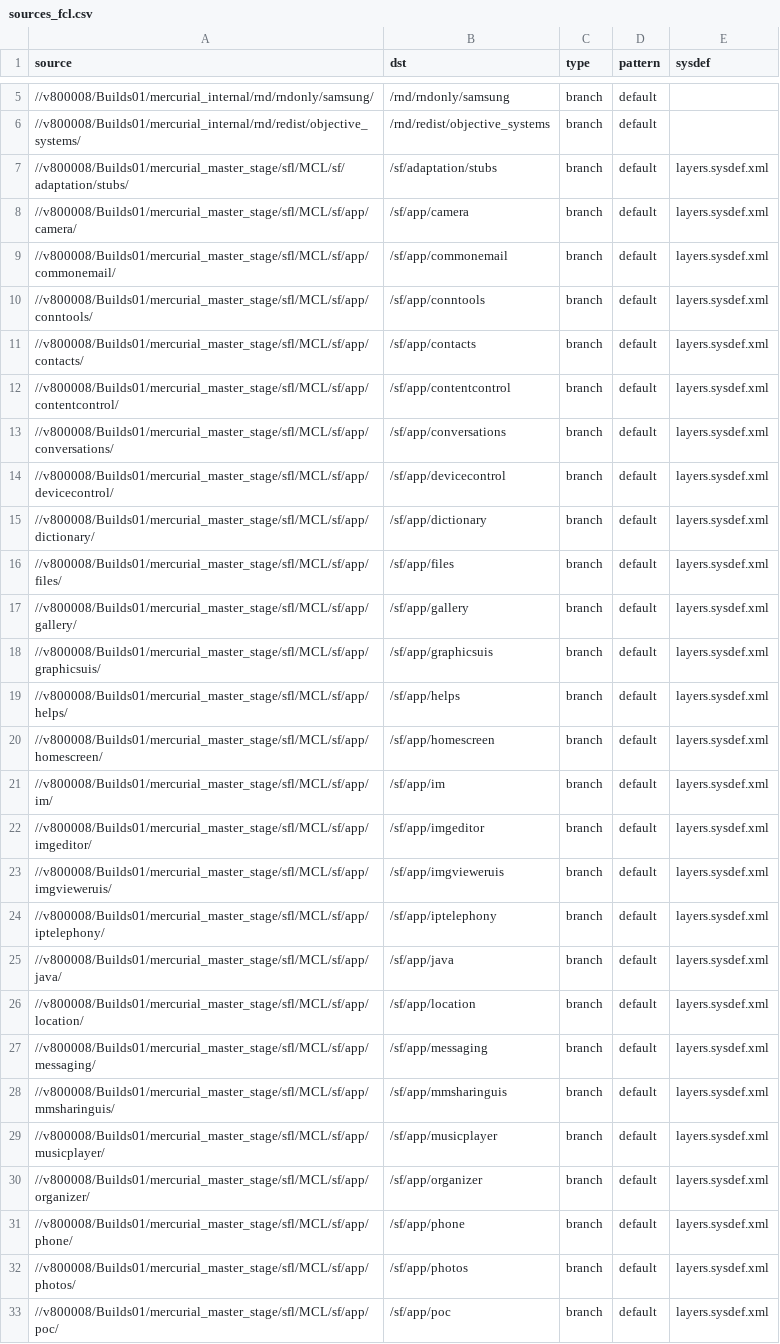
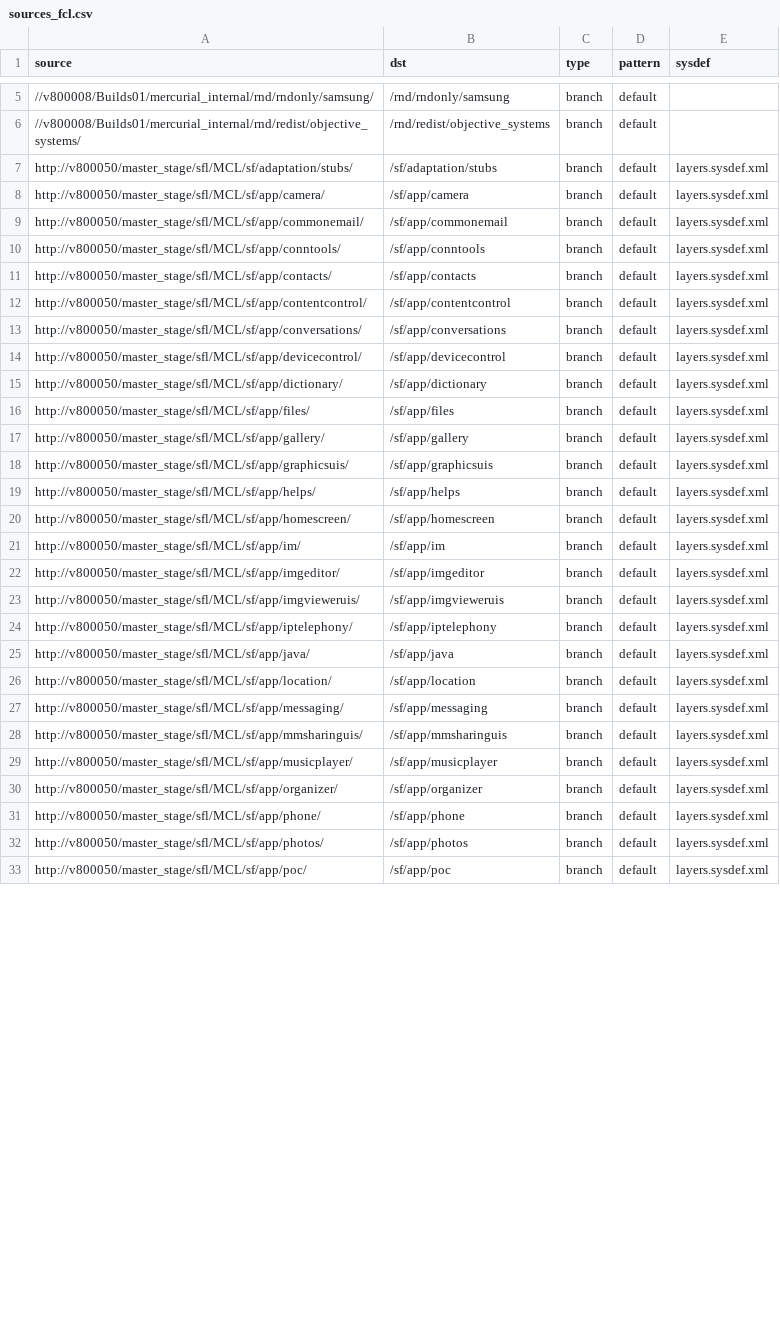
Before and after one commit to SymbianSource/oss.FCL.sftools.fbf.projects.platforms, a CSV file: symbian3/split/sources_fcl.csv, drawn as a sheet; only a part is shown, gaps mark what is left out; the diff covers the shown part only; the diff names each change by its address in the sheet, - before the commit and + after, or states it on an @@ line.

Commit message:
Updated sources_FCL.csv to point at v800050 mirror + new FCLs for S^3

```diff
--- a/symbian3/split/sources_fcl.csv
+++ b/symbian3/split/sources_fcl.csv
-A7 (source): //v800008/Builds01/mercurial_master_stage/sfl/MCL/sf/adaptation/stubs/
+A7 (source): http://v800050/master_stage/sfl/MCL/sf/adaptation/stubs/
-A8 (source): //v800008/Builds01/mercurial_master_stage/sfl/MCL/sf/app/camera/
+A8 (source): http://v800050/master_stage/sfl/MCL/sf/app/camera/
-A9 (source): //v800008/Builds01/mercurial_master_stage/sfl/MCL/sf/app/commonemail/
+A9 (source): http://v800050/master_stage/sfl/MCL/sf/app/commonemail/
-A10 (source): //v800008/Builds01/mercurial_master_stage/sfl/MCL/sf/app/conntools/
+A10 (source): http://v800050/master_stage/sfl/MCL/sf/app/conntools/
-A11 (source): //v800008/Builds01/mercurial_master_stage/sfl/MCL/sf/app/contacts/
+A11 (source): http://v800050/master_stage/sfl/MCL/sf/app/contacts/
-A12 (source): //v800008/Builds01/mercurial_master_stage/sfl/MCL/sf/app/contentcontrol/
+A12 (source): http://v800050/master_stage/sfl/MCL/sf/app/contentcontrol/
-A13 (source): //v800008/Builds01/mercurial_master_stage/sfl/MCL/sf/app/conversations/
+A13 (source): http://v800050/master_stage/sfl/MCL/sf/app/conversations/
-A14 (source): //v800008/Builds01/mercurial_master_stage/sfl/MCL/sf/app/devicecontrol/
+A14 (source): http://v800050/master_stage/sfl/MCL/sf/app/devicecontrol/
-A15 (source): //v800008/Builds01/mercurial_master_stage/sfl/MCL/sf/app/dictionary/
+A15 (source): http://v800050/master_stage/sfl/MCL/sf/app/dictionary/
-A16 (source): //v800008/Builds01/mercurial_master_stage/sfl/MCL/sf/app/files/
+A16 (source): http://v800050/master_stage/sfl/MCL/sf/app/files/
-A17 (source): //v800008/Builds01/mercurial_master_stage/sfl/MCL/sf/app/gallery/
+A17 (source): http://v800050/master_stage/sfl/MCL/sf/app/gallery/
-A18 (source): //v800008/Builds01/mercurial_master_stage/sfl/MCL/sf/app/graphicsuis/
+A18 (source): http://v800050/master_stage/sfl/MCL/sf/app/graphicsuis/
-A19 (source): //v800008/Builds01/mercurial_master_stage/sfl/MCL/sf/app/helps/
+A19 (source): http://v800050/master_stage/sfl/MCL/sf/app/helps/
-A20 (source): //v800008/Builds01/mercurial_master_stage/sfl/MCL/sf/app/homescreen/
+A20 (source): http://v800050/master_stage/sfl/MCL/sf/app/homescreen/
-A21 (source): //v800008/Builds01/mercurial_master_stage/sfl/MCL/sf/app/im/
+A21 (source): http://v800050/master_stage/sfl/MCL/sf/app/im/
-A22 (source): //v800008/Builds01/mercurial_master_stage/sfl/MCL/sf/app/imgeditor/
+A22 (source): http://v800050/master_stage/sfl/MCL/sf/app/imgeditor/
-A23 (source): //v800008/Builds01/mercurial_master_stage/sfl/MCL/sf/app/imgvieweruis/
+A23 (source): http://v800050/master_stage/sfl/MCL/sf/app/imgvieweruis/
-A24 (source): //v800008/Builds01/mercurial_master_stage/sfl/MCL/sf/app/iptelephony/
+A24 (source): http://v800050/master_stage/sfl/MCL/sf/app/iptelephony/
-A25 (source): //v800008/Builds01/mercurial_master_stage/sfl/MCL/sf/app/java/
+A25 (source): http://v800050/master_stage/sfl/MCL/sf/app/java/
-A26 (source): //v800008/Builds01/mercurial_master_stage/sfl/MCL/sf/app/location/
+A26 (source): http://v800050/master_stage/sfl/MCL/sf/app/location/
-A27 (source): //v800008/Builds01/mercurial_master_stage/sfl/MCL/sf/app/messaging/
+A27 (source): http://v800050/master_stage/sfl/MCL/sf/app/messaging/
-A28 (source): //v800008/Builds01/mercurial_master_stage/sfl/MCL/sf/app/mmsharinguis/
+A28 (source): http://v800050/master_stage/sfl/MCL/sf/app/mmsharinguis/
-A29 (source): //v800008/Builds01/mercurial_master_stage/sfl/MCL/sf/app/musicplayer/
+A29 (source): http://v800050/master_stage/sfl/MCL/sf/app/musicplayer/
-A30 (source): //v800008/Builds01/mercurial_master_stage/sfl/MCL/sf/app/organizer/
+A30 (source): http://v800050/master_stage/sfl/MCL/sf/app/organizer/
-A31 (source): //v800008/Builds01/mercurial_master_stage/sfl/MCL/sf/app/phone/
+A31 (source): http://v800050/master_stage/sfl/MCL/sf/app/phone/
-A32 (source): //v800008/Builds01/mercurial_master_stage/sfl/MCL/sf/app/photos/
+A32 (source): http://v800050/master_stage/sfl/MCL/sf/app/photos/
-A33 (source): //v800008/Builds01/mercurial_master_stage/sfl/MCL/sf/app/poc/
+A33 (source): http://v800050/master_stage/sfl/MCL/sf/app/poc/
```
Also changed, not shown: 90 edited cells elsewhere in this file.
